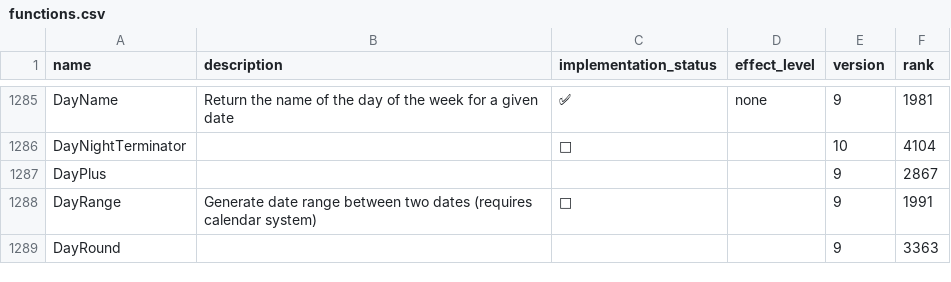
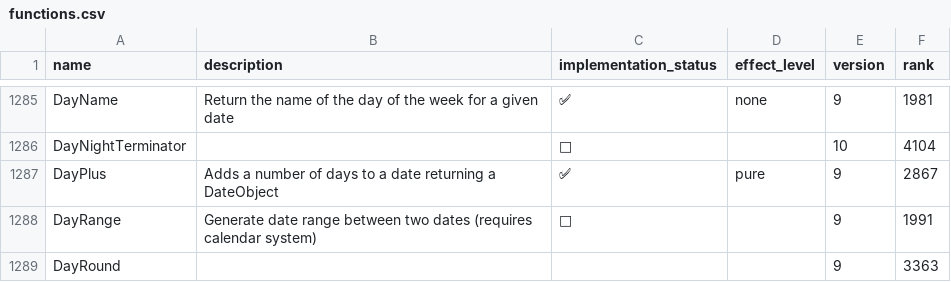
Before and after one commit to ad-si/Woxi, a CSV file: functions.csv, drawn as a sheet; only a part is shown, gaps mark what is left out.

Commit message:
Implement DayPlus for date arithmetic with DateObject output
DayPlus[date, n] adds n days, DayPlus[date, n, "BusinessDay"] adds
n business days (skipping weekends).

```diff
--- a/functions.csv
+++ b/functions.csv
@@ -1286,3 +1286,3 @@ DayName,Return the name of the day of the week for a given date,✅,none,9,1981
 DayNightTerminator,,🚫,,10,4104
-DayPlus,,,,9,2867
+DayPlus,Adds a number of days to a date returning a DateObject,✅,pure,9,2867
 DayRange,Generate date range between two dates (requires calendar system),🚫,,9,1991
```
Also changed, not shown: 3 other files.
